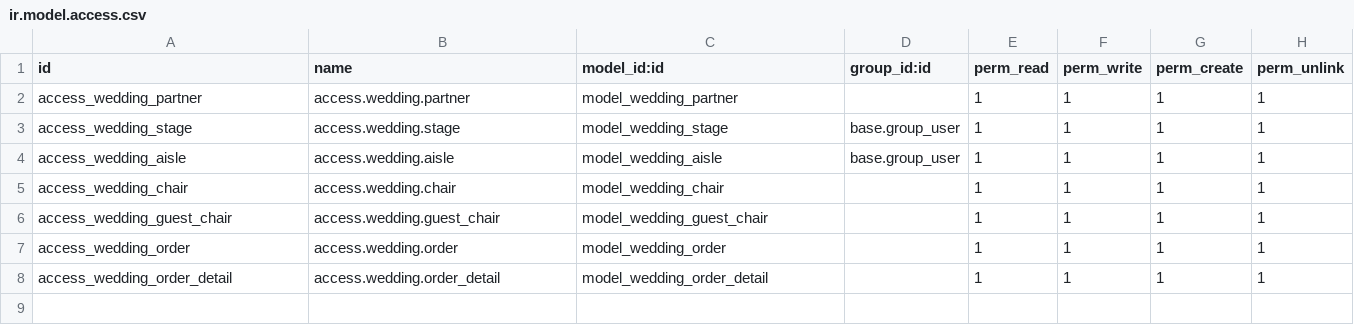
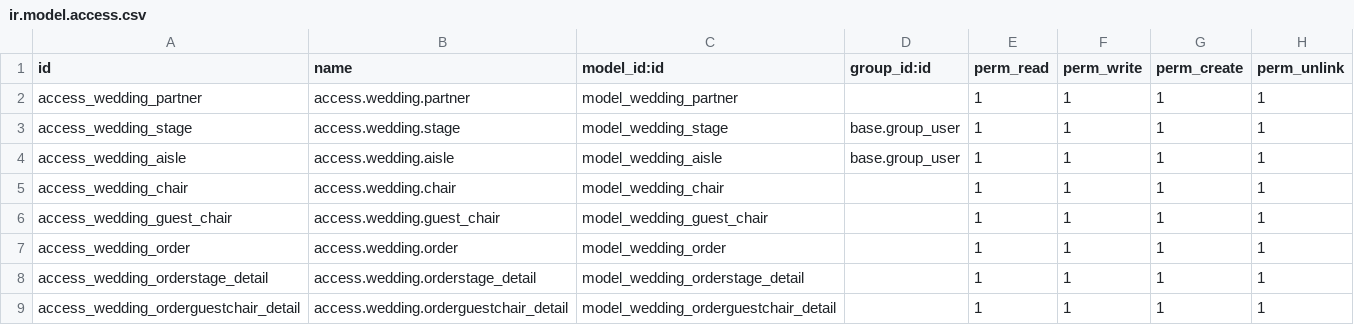
Before and after one commit to HafiefMaulanaAziz/wedding_organizer, a CSV file: security/ir.model.access.csv, drawn as a sheet.

Commit message:
mengubah orderdetail menjadi orderpanggung_detail dan menambahkan orderkursitamu_detail

```diff
--- a/security/ir.model.access.csv
+++ b/security/ir.model.access.csv
@@ -7,2 +7,3 @@ access_wedding_guest_chair,access.wedding.guest_chair,model_wedding_guest_chair,
 access_wedding_order,access.wedding.order,model_wedding_order,,1,1,1,1
-access_wedding_order_detail,access.wedding.order_detail,model_wedding_order_detail,,1,1,1,1
+access_wedding_orderstage_detail,access.wedding.orderstage_detail,model_wedding_orderstage_detail,,1,1,1,1
+access_wedding_orderguestchair_detail,access.wedding.orderguestchair_detail,model_wedding_orderguestchair_detail,,1,1,1,1
```
Also changed, not shown: 2 other files.
